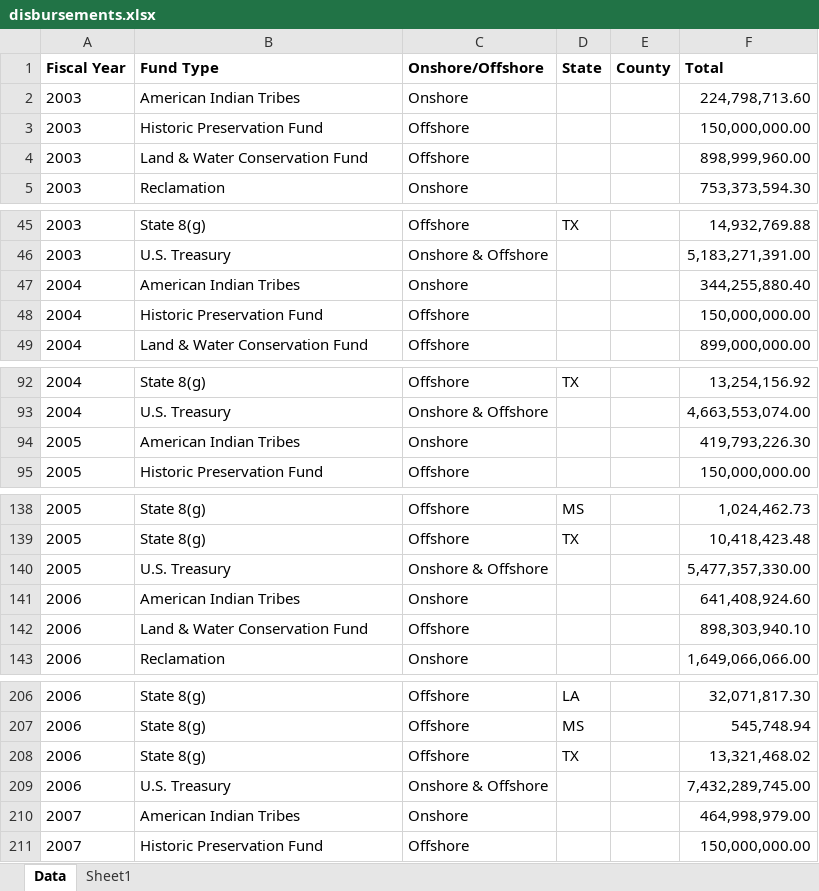
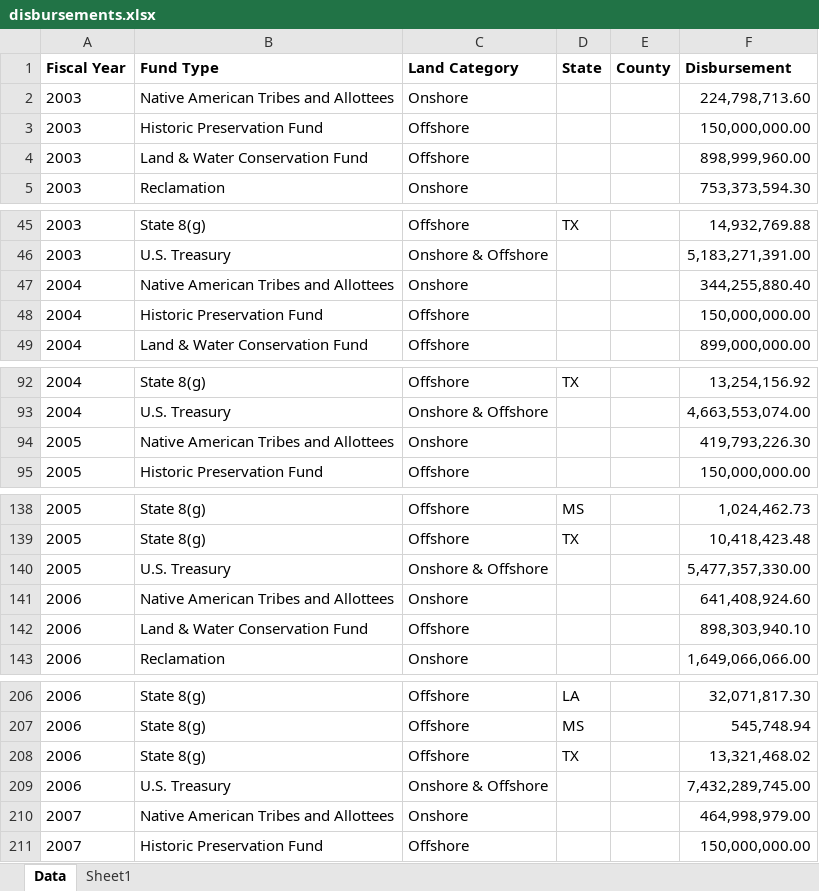
Before and after one commit to DOI-ONRR/nrrd, an Excel workbook: static/downloads/disbursements/disbursements.xlsx, sheet Data, drawn as a sheet; only a part is shown, gaps mark what is left out; values as stored, in another font and other column widths than the file's, no borders; the diff covers the shown part only; the diff names each change by its address in the sheet, - before the commit and + after, or states it on an @@ line.

Commit message:
update column names to match monthly file

```diff
--- a/static/downloads/disbursements/disbursements.xlsx (sheet Data)
+++ b/static/downloads/disbursements/disbursements.xlsx (sheet Data)
-C1: Onshore/Offshore
+C1: Land Category
-F1: Total
+F1: Disbursement
-B2 (Fund Type): American Indian Tribes
+B2 (Fund Type): Native American Tribes and Allottees
-B47 (Fund Type): American Indian Tribes
+B47 (Fund Type): Native American Tribes and Allottees
-B94 (Fund Type): American Indian Tribes
+B94 (Fund Type): Native American Tribes and Allottees
-B141 (Fund Type): American Indian Tribes
+B141 (Fund Type): Native American Tribes and Allottees
-B210 (Fund Type): American Indian Tribes
+B210 (Fund Type): Native American Tribes and Allottees
```
Also changed, not shown: 13 edited cells elsewhere in this sheet, 1 other file.
